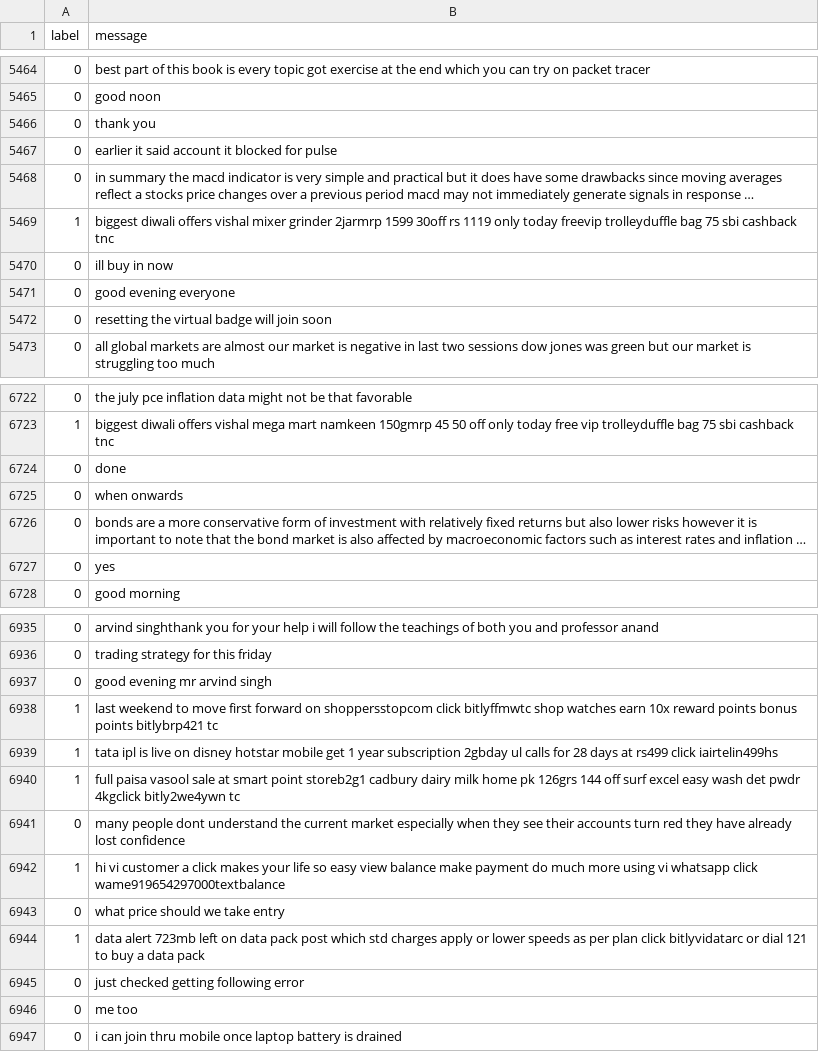
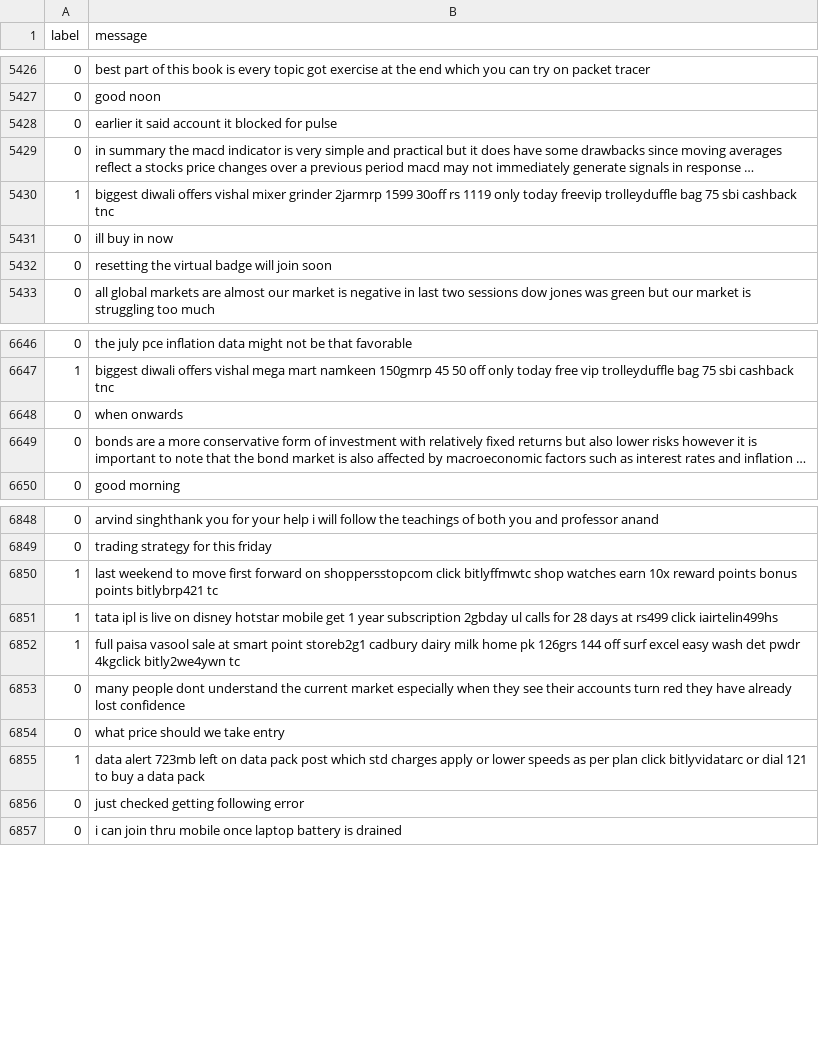
Before and after one commit to MeghaScaria/cyber-ai-system, a CSV file: ml-models/data/processed/sms_spam_cleaned.csv, drawn as a sheet; only a part is shown, gaps mark what is left out; long unchanged cells end in …; the diff covers the shown part only; the diff names each change by its address in the sheet, - before the commit and + after, or states it on an @@ line.

Commit message:
Added cleaned sms spam dataset to processed folder

```diff
--- a/ml-models/data/processed/sms_spam_cleaned.csv
+++ b/ml-models/data/processed/sms_spam_cleaned.csv
-row 5466: 0 | thank you
-row 5471: 0 | good evening everyone
-row 6724: 0 | done
-row 6727: 0 | yes
-row 6937: 0 | good evening mr arvind singh
-row 6942: 1 | hi vi customer a click makes your life so easy view balance make payment do much more using vi whatsapp click wame919654297000textbalance
-row 6946: 0 | me too
```
Also changed, not shown: 88 removed rows elsewhere in this file, 1 other file.
